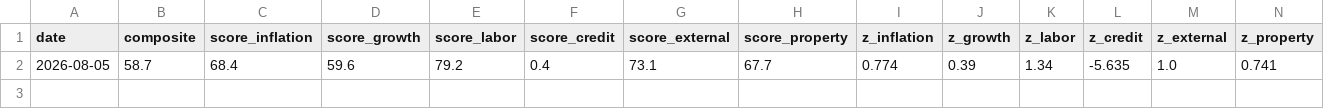
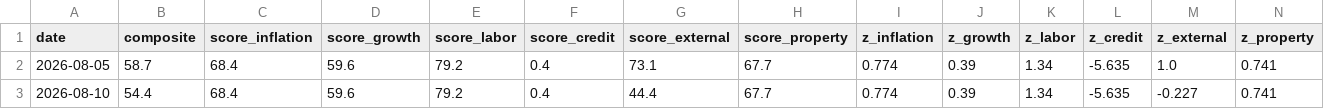
Before and after one commit to tsvetoslavtsachev/jp-macro-dashboard, a CSV file: data/score_journal.csv, drawn as a sheet; only a part is shown; rows hold the shown columns only; the diff names each change by its address in the sheet, - before the commit and + after, or states it on an @@ line.

```diff
--- a/data/score_journal.csv
+++ b/data/score_journal.csv
+row 3: 2026-08-10 | 54.4 | 68.4 | 59.6 | 79.2 | 0.4 | 44.4 | 67.7 | 0.774 | 0.39 | 1.34 | -5.635 | -0.227 | 0.741
```
Also changed, not shown: 9 other files.
